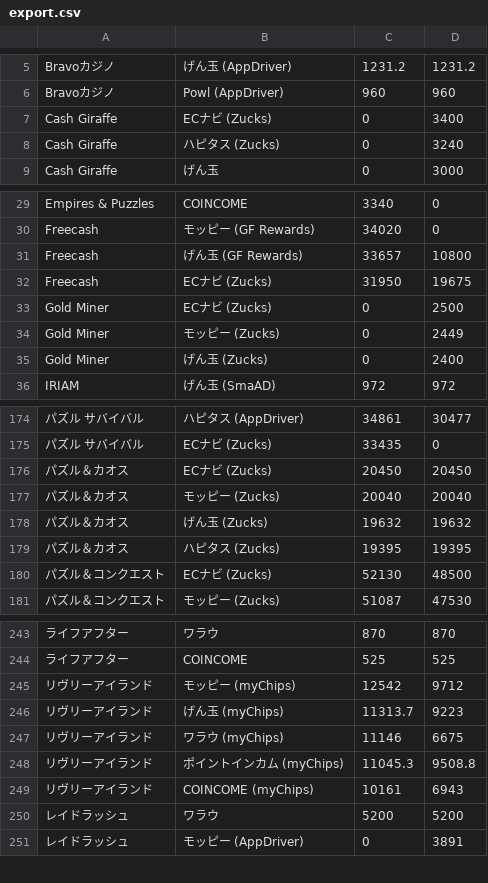
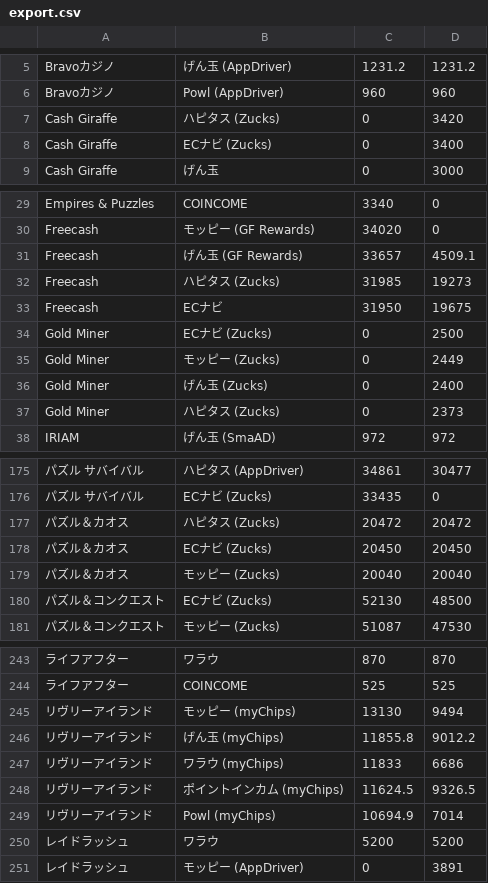
Before and after one commit to kochalog/dokotoku-data, a CSV file: daily/export.csv, drawn as a sheet; only a part is shown, gaps mark what is left out; removed rows and columns are numbered as before the commit, all else as after; the diff covers the shown part only; the diff names each change by its address in the sheet, - before the commit and + after, or states it on an @@ line.

```diff
--- a/daily/export.csv
+++ b/daily/export.csv
+row 7: Cash Giraffe | ハピタス (Zucks) | 0 | 3420
-row 8: Cash Giraffe | ハピタス (Zucks) | 0 | 3240
-D31: 10800
+D31: 4509.1
+row 32: Freecash | ハピタス (Zucks) | 31985 | 19273
-B33: ECナビ (Zucks)
+B33: ECナビ
+row 37: Gold Miner | ハピタス (Zucks) | 0 | 2373
+row 177: パズル＆カオス | ハピタス (Zucks) | 20472 | 20472
-row 178: パズル＆カオス | げん玉 (Zucks) | 19632 | 19632
-row 179: パズル＆カオス | ハピタス (Zucks) | 19395 | 19395
-C245: 12542
+C245: 13130
-D245: 9712
+D245: 9494
-C246: 11313.7
+C246: 11855.8
-D246: 9223
+D246: 9012.2
-C247: 11146
+C247: 11833
-D247: 6675
+D247: 6686
-C248: 11045.3
+C248: 11624.5
-D248: 9508.8
+D248: 9326.5
-B249: COINCOME (myChips)
+B249: Powl (myChips)
-C249: 10161
+C249: 10694.9
-D249: 6943
+D249: 7014
```
Also changed, not shown: 2 added rows, 4 removed rows and 25 edited cells elsewhere in this file, 2 other files.
